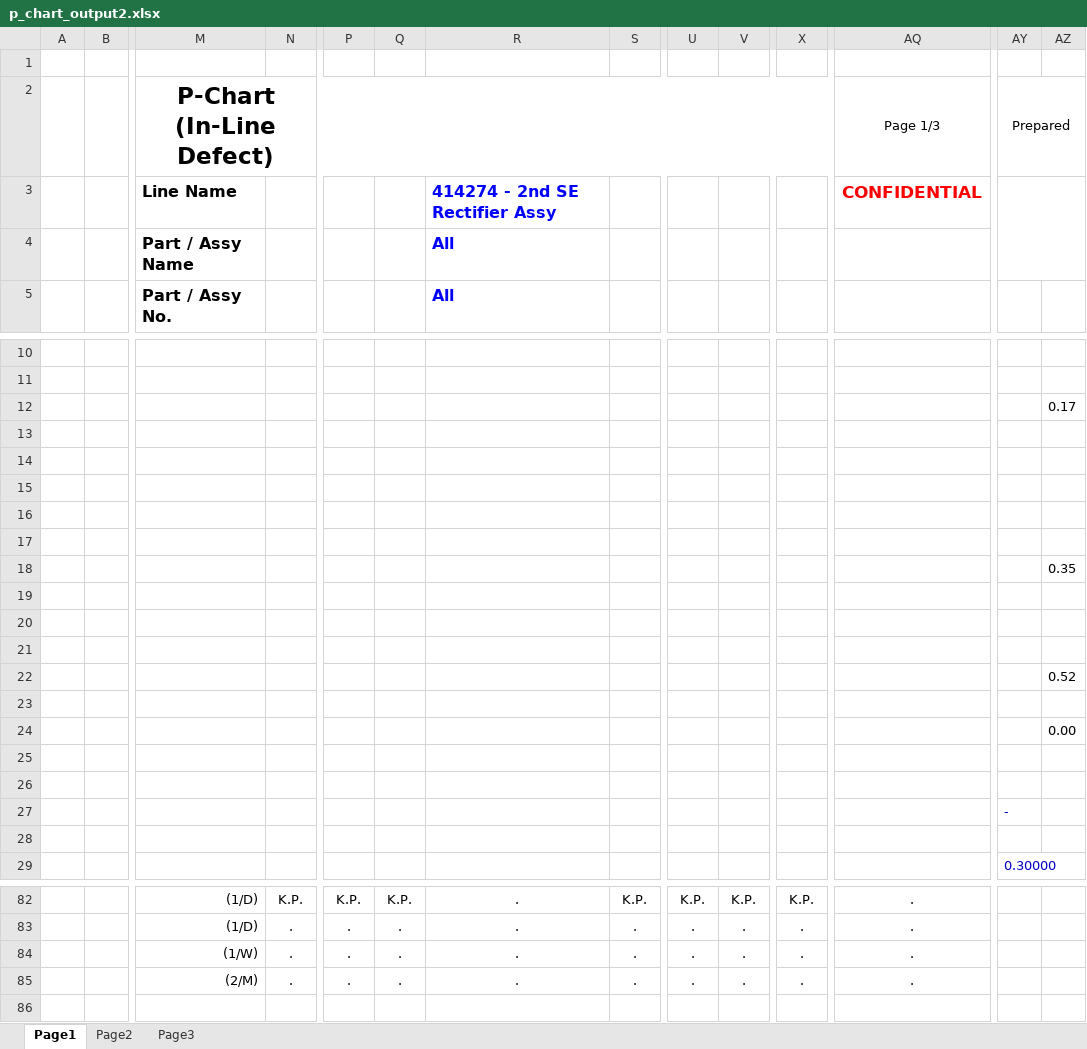
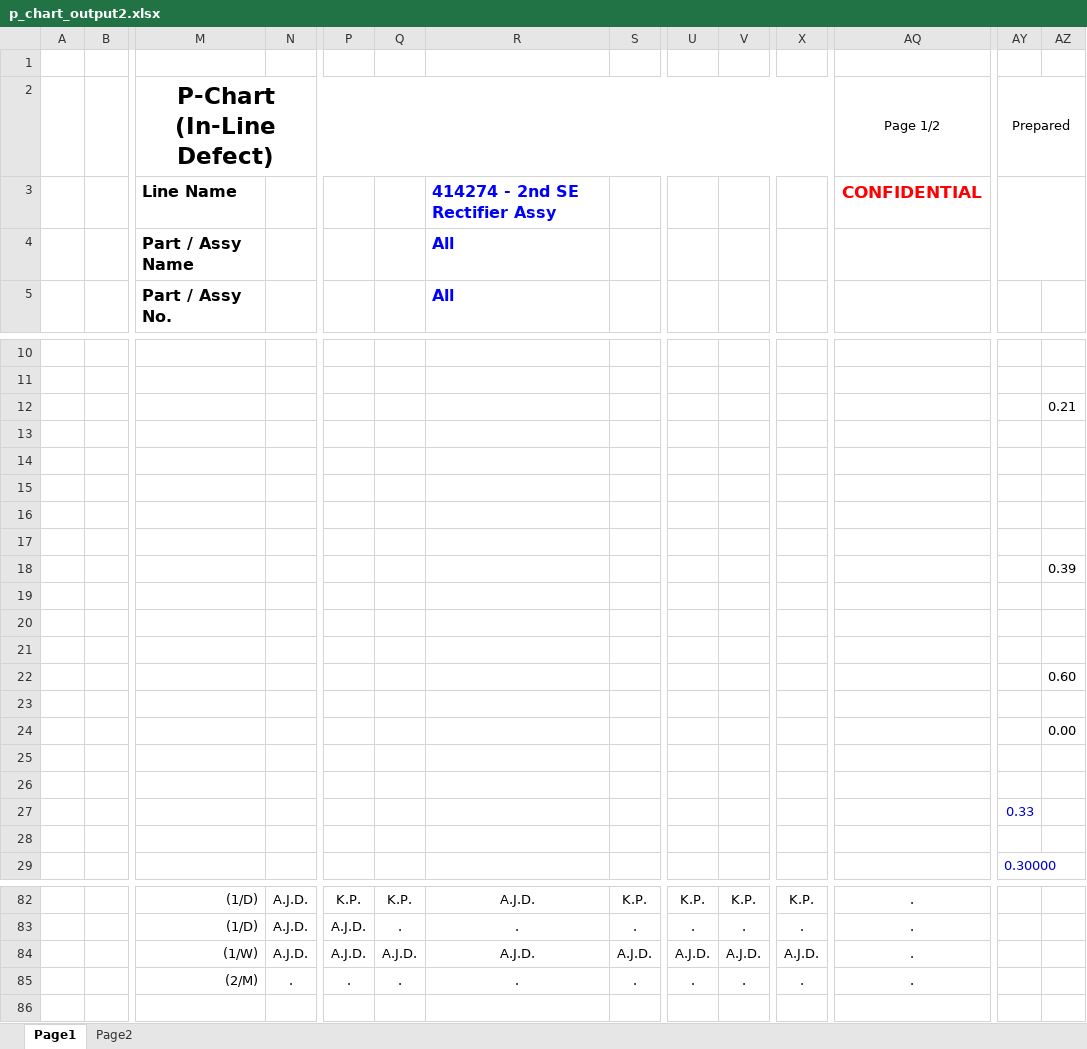
Before and after one commit to thebumpkspb/defect_control, an Excel workbook: backend/app/utils/export_p_chart/p_chart_output2.xlsx, sheet Page1, drawn as a sheet; only a part is shown, gaps mark what is left out; values as stored, in another font and other column widths than the file's, no borders; charts and pictures not drawn; the diff covers the shown part only; the diff names each change by its address in the sheet, - before the commit and + after, or states it on an @@ line.

```diff
--- a/backend/app/utils/export_p_chart/p_chart_output2.xlsx (sheet Page1)
+++ b/backend/app/utils/export_p_chart/p_chart_output2.xlsx (sheet Page1)
-sheet tab: Page3
-AQ2: Page 1/3
+AQ2: Page 1/2
-AZ12: 0.17
+AZ12: 0.21
-AZ18: 0.35
+AZ18: 0.39
-AZ22: 0.52
+AZ22: 0.60
-AY27: -
+AY27: 0.33
-N82: K.P.
+N82: A.J.D.
-R82: .
+R82: A.J.D.
-N83:N84: .
+N83:N84: A.J.D.
-P83:P84: .
+P83:P84: A.J.D.
-Q84: .
+Q84: A.J.D.
-R84: .
+R84: A.J.D.
-S84: .
+S84: A.J.D.
-U84: .
+U84: A.J.D.
-V84: .
+V84: A.J.D.
-X84: .
+X84: A.J.D.
```
Also changed, not shown: 34 added rows, 34 removed rows, 51 edited cells and merged cells elsewhere in this sheet, sheet Page2, charts or pictures, 16 other files.
